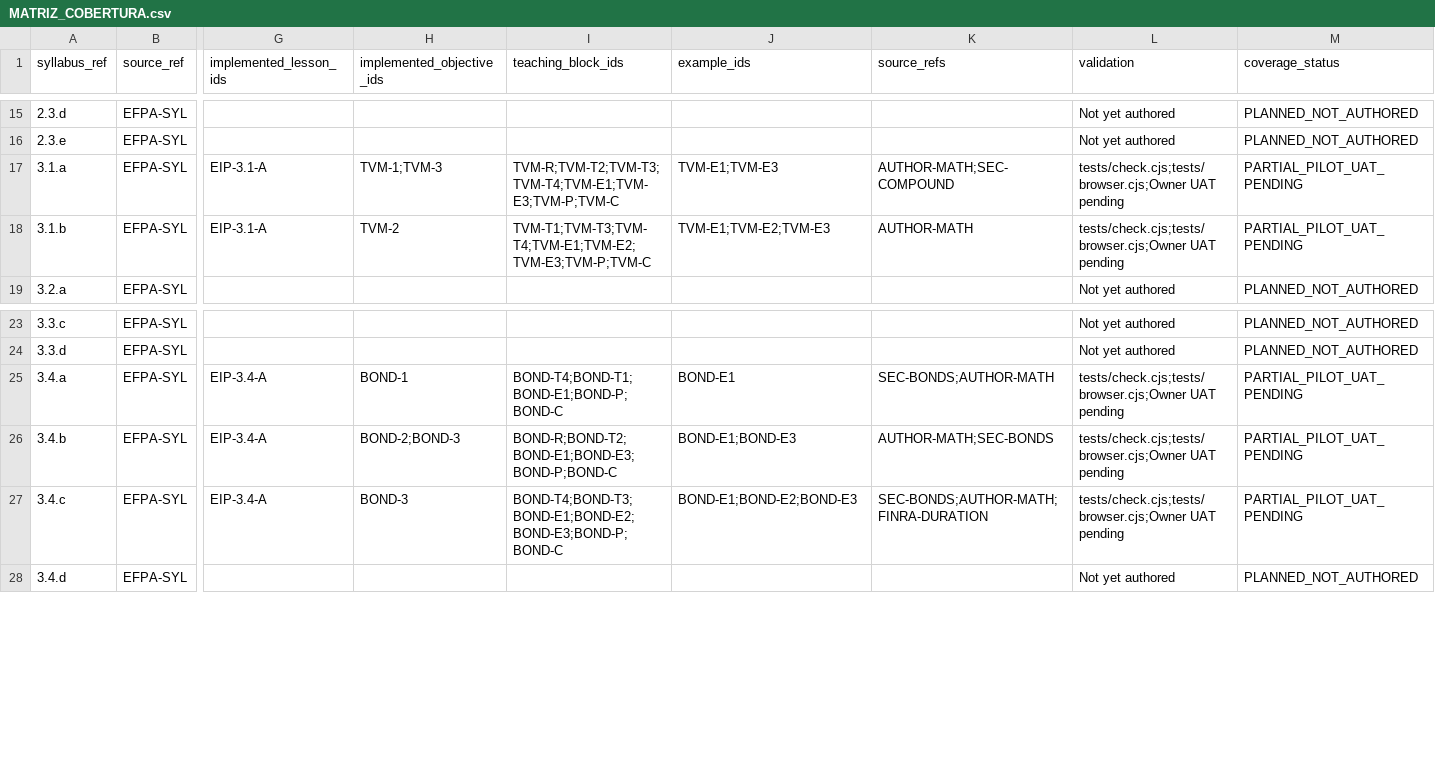
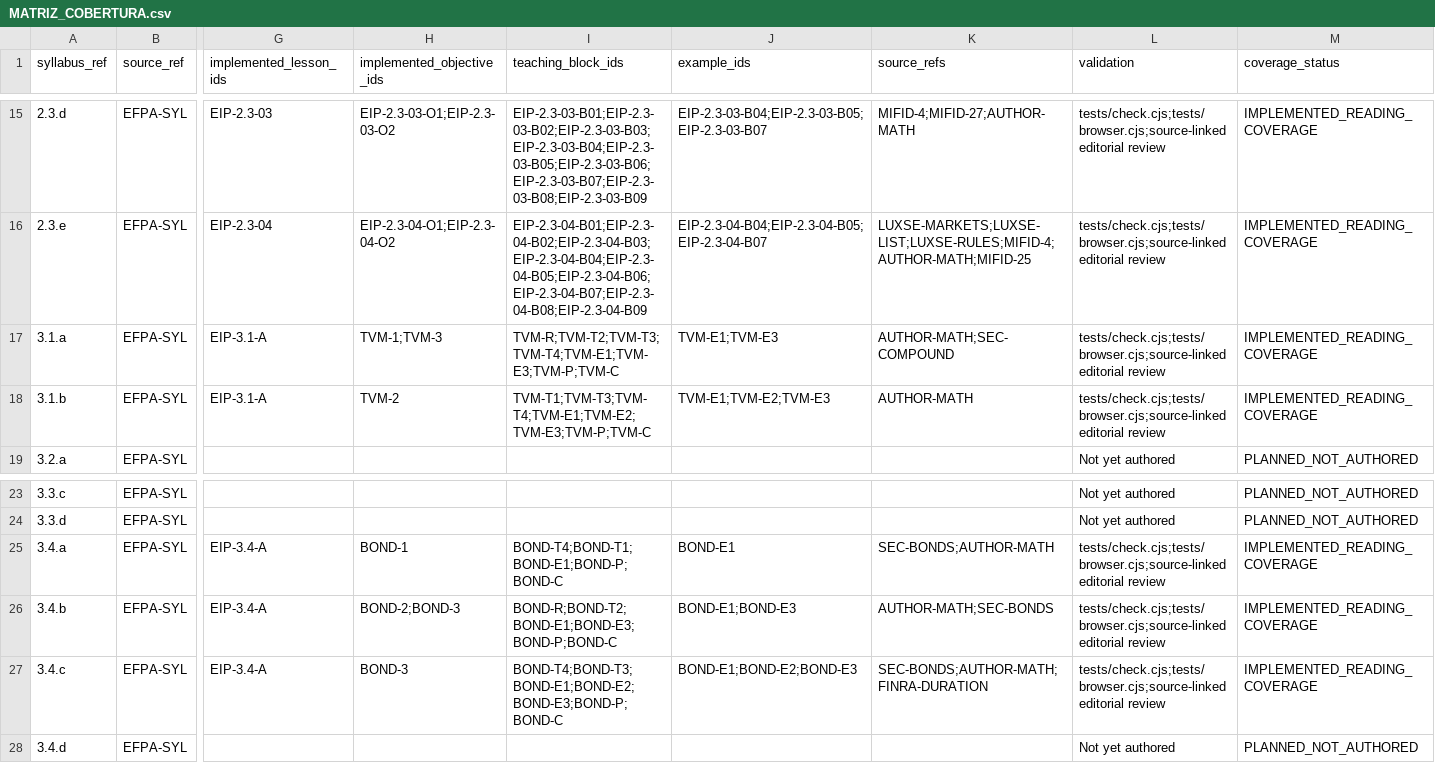
Before and after one commit to RhuanLUX/MiFID_II_Study_at_Home_Luxembourg, a CSV file: academy/docs/MATRIZ_COBERTURA.csv, drawn as a sheet; only a part is shown, gaps mark what is left out; the diff covers the shown part only; the diff names each change by its address in the sheet, - before the commit and + after, or states it on an @@ line.

```diff
--- a/academy/docs/MATRIZ_COBERTURA.csv
+++ b/academy/docs/MATRIZ_COBERTURA.csv
-G15 (implemented_lesson_ids): (empty)
+G15 (implemented_lesson_ids): EIP-2.3-03
-H15 (implemented_objective_ids): (empty)
+H15 (implemented_objective_ids): EIP-2.3-03-O1;EIP-2.3-03-O2
-I15 (teaching_block_ids): (empty)
+I15 (teaching_block_ids): EIP-2.3-03-B01;EIP-2.3-03-B02;EIP-2.3-03-B03;EIP-2.3-03-B04;EIP-2.3-03-B05;EIP-2.3-03-B06;EIP-2.3-03-B07;EIP-2.3-03-B08;EIP-2.3-03-B09
-J15 (example_ids): (empty)
+J15 (example_ids): EIP-2.3-03-B04;EIP-2.3-03-B05;EIP-2.3-03-B07
-K15 (source_refs): (empty)
+K15 (source_refs): MIFID-4;MIFID-27;AUTHOR-MATH
-L15:L16 (validation): Not yet authored
+L15:L16 (validation): tests/check.cjs;tests/browser.cjs;source-linked editorial review
-M15:M16 (coverage_status): PLANNED_NOT_AUTHORED
+M15:M16 (coverage_status): IMPLEMENTED_READING_COVERAGE
-G16 (implemented_lesson_ids): (empty)
+G16 (implemented_lesson_ids): EIP-2.3-04
-H16 (implemented_objective_ids): (empty)
+H16 (implemented_objective_ids): EIP-2.3-04-O1;EIP-2.3-04-O2
-I16 (teaching_block_ids): (empty)
+I16 (teaching_block_ids): EIP-2.3-04-B01;EIP-2.3-04-B02;EIP-2.3-04-B03;EIP-2.3-04-B04;EIP-2.3-04-B05;EIP-2.3-04-B06;EIP-2.3-04-B07;EIP-2.3-04-B08;EIP-2.3-04-B09
-J16 (example_ids): (empty)
+J16 (example_ids): EIP-2.3-04-B04;EIP-2.3-04-B05;EIP-2.3-04-B07
-K16 (source_refs): (empty)
+K16 (source_refs): LUXSE-MARKETS;LUXSE-LIST;LUXSE-RULES;MIFID-4;AUTHOR-MATH;MIFID-25
-L17:L18 (validation): tests/check.cjs;tests/browser.cjs;Owner UAT pending
+L17:L18 (validation): tests/check.cjs;tests/browser.cjs;source-linked editorial review
-M17:M18 (coverage_status): PARTIAL_PILOT_UAT_PENDING
+M17:M18 (coverage_status): IMPLEMENTED_READING_COVERAGE
-L25:L27 (validation): tests/check.cjs;tests/browser.cjs;Owner UAT pending
+L25:L27 (validation): tests/check.cjs;tests/browser.cjs;source-linked editorial review
-M25:M27 (coverage_status): PARTIAL_PILOT_UAT_PENDING
+M25:M27 (coverage_status): IMPLEMENTED_READING_COVERAGE
```
Also changed, not shown: 103 edited cells elsewhere in this file, academy/docs/PLANO_SESSOES.csv, 46 other files.
